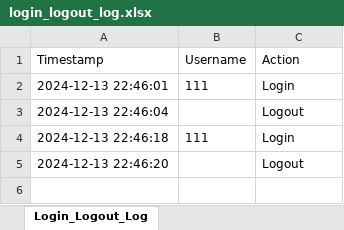
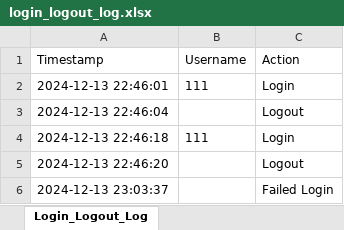
Before and after one commit to NickZuidema/SUHR-System, an Excel workbook: logs/login_logout_log.xlsx, sheet Login_Logout_Log, drawn as a sheet; values as stored, in another font and other column widths than the file's, no borders; the diff names each change by its address in the sheet, - before the commit and + after, or states it on an @@ line.

```diff
--- a/logs/login_logout_log.xlsx (sheet Login_Logout_Log)
+++ b/logs/login_logout_log.xlsx (sheet Login_Logout_Log)
+row 6: 2024-12-13 23:03:37 |  | Failed Login
```
Also changed, not shown: 7 other files.
